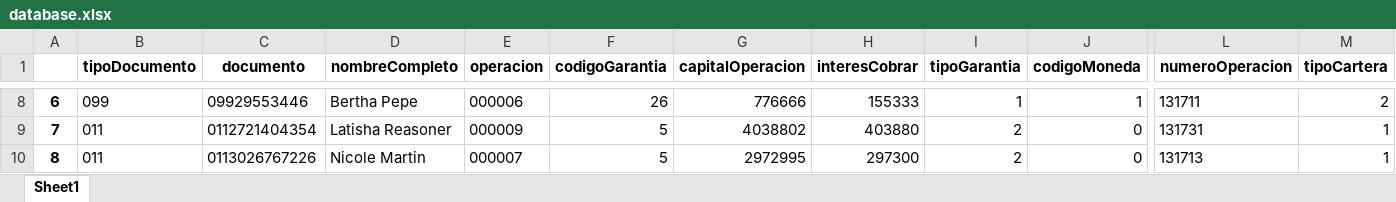
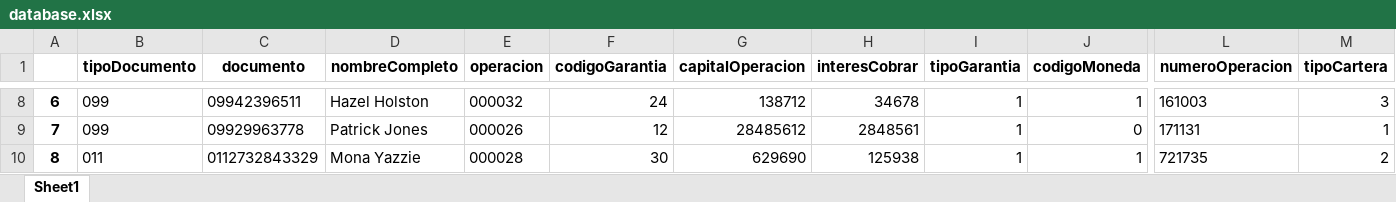
Before and after one commit to FacuMartinezVidal/App-Bancaria, an Excel workbook: database.xlsx, sheet Sheet1, drawn as a sheet; only a part is shown, gaps mark what is left out; values as stored, in another font and other column widths than the file's, no borders; the diff covers the shown part only; the diff names each change by its address in the sheet, - before the commit and + after, or states it on an @@ line.

Commit message:
agrego inicio, cambio todo al archivo data base

```diff
--- a/database.xlsx (sheet Sheet1)
+++ b/database.xlsx (sheet Sheet1)
-C8 (documento): 09929553446
+C8 (documento): 09942396511
-D8 (nombreCompleto): Bertha Pepe
+D8 (nombreCompleto): Hazel Holston
-E8 (operacion): 000006
+E8 (operacion): 000032
-F8 (codigoGarantia): 26
+F8 (codigoGarantia): 24
-G8 (capitalOperacion): 776666
+G8 (capitalOperacion): 138712
-H8 (interesCobrar): 155333
+H8 (interesCobrar): 34678
-L8 (numeroOperacion): 131711
+L8 (numeroOperacion): 161003
-M8 (tipoCartera): 2
+M8 (tipoCartera): 3
-B9 (tipoDocumento): 011
+B9 (tipoDocumento): 099
-C9 (documento): 0112721404354
+C9 (documento): 09929963778
-D9 (nombreCompleto): Latisha Reasoner
+D9 (nombreCompleto): Patrick Jones
-E9 (operacion): 000009
+E9 (operacion): 000026
-F9 (codigoGarantia): 5
+F9 (codigoGarantia): 12
-G9 (capitalOperacion): 4038802
+G9 (capitalOperacion): 28485612
-H9 (interesCobrar): 403880
+H9 (interesCobrar): 2848561
-I9:I10 (tipoGarantia): 2
+I9:I10 (tipoGarantia): 1
-L9 (numeroOperacion): 131731
+L9 (numeroOperacion): 171131
-C10 (documento): 0113026767226
+C10 (documento): 0112732843329
-D10 (nombreCompleto): Nicole Martin
+D10 (nombreCompleto): Mona Yazzie
-E10 (operacion): 000007
+E10 (operacion): 000028
-F10 (codigoGarantia): 5
+F10 (codigoGarantia): 30
-G10 (capitalOperacion): 2972995
+G10 (capitalOperacion): 629690
-H10 (interesCobrar): 297300
+H10 (interesCobrar): 125938
-J10 (codigoMoneda): 0
+J10 (codigoMoneda): 1
-L10 (numeroOperacion): 131713
+L10 (numeroOperacion): 721735
-M10 (tipoCartera): 1
+M10 (tipoCartera): 2
```
Also changed, not shown: 263 edited cells elsewhere in this sheet, datos_deudores.xlsx, 2 other files.
